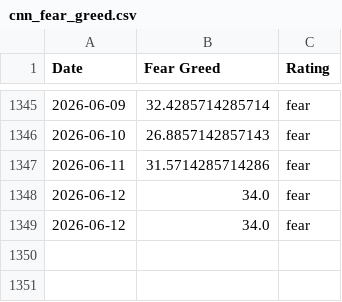
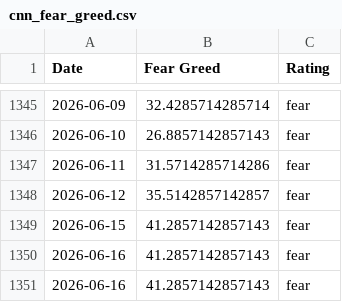
Before and after one commit to darrencjh8/fear-greed-data, a CSV file: datasets/cnn_fear_greed.csv, drawn as a sheet; only a part is shown, gaps mark what is left out.

```diff
--- a/datasets/cnn_fear_greed.csv
+++ b/datasets/cnn_fear_greed.csv
@@ -1347,3 +1347,5 @@ Date,Fear Greed,Rating
 2026-06-11,31.5714285714286,fear
-2026-06-12,34.0,fear
-2026-06-12,34.0,fear
+2026-06-12,35.5142857142857,fear
+2026-06-15,41.2857142857143,fear
+2026-06-16,41.2857142857143,fear
+2026-06-16,41.2857142857143,fear
```
Also changed, not shown: fear-greed.csv, 1 other file.
